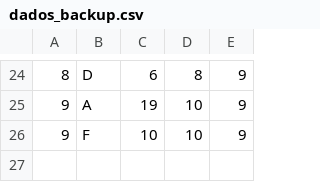
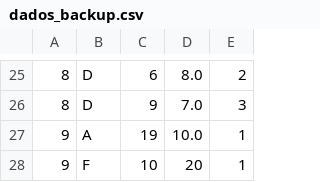
Before and after one commit to websitemath/torredecontrolo, a CSV file: dados_backup.csv, drawn as a sheet; only a part is shown, gaps mark what is left out; the diff covers the shown part only.

```diff
--- a/dados_backup.csv
+++ b/dados_backup.csv
@@ -24,3 +25,4 @@
-8;D;6;8;9
-9;A;19;10;9
-9;F;10;10;9
+8;D;6;8.0;2
+8;D;9;7.0;3
+9;A;19;10.0;1
+9;F;10;20;1
```
Also changed, not shown: 2 added rows, 1 removed row and 44 edited cells elsewhere in this file, dados.csv, 29 other files.
